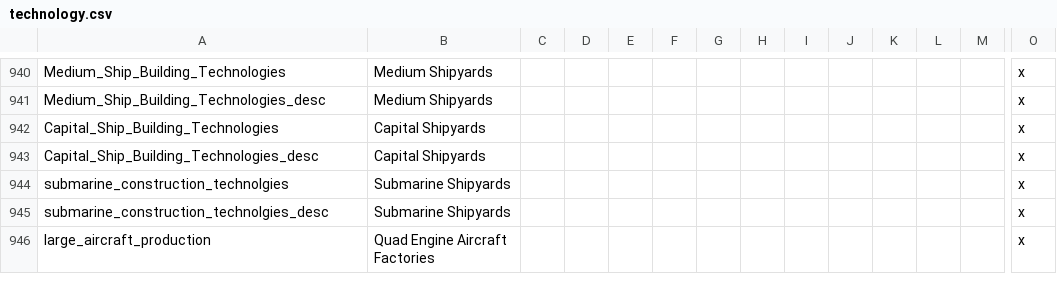
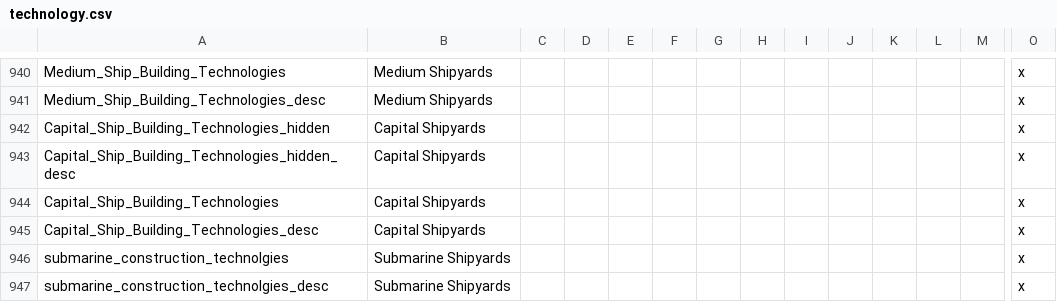
Before and after one commit to oumajgad/BlackICE, a CSV file: localisation/technology.csv, drawn as a sheet; only a part is shown, gaps mark what is left out; the shorter side is filled out with more unchanged rows; rows hold the shown columns only; the diff names each change by its address in the sheet, - before the commit and + after, or states it on an @@ line.

Commit message:
shipyards now affect unique ships making them much cheaper

```diff
--- a/localisation/technology.csv
+++ b/localisation/technology.csv
+row 942: Capital_Ship_Building_Technologies_hidden | Capital Shipyards |  |  |  |  |  |  |  |  |  |  |  | x
+row 943: Capital_Ship_Building_Technologies_hidden_desc | Capital Shipyards |  |  |  |  |  |  |  |  |  |  |  | x
```
Also changed, not shown: 6 other files.
